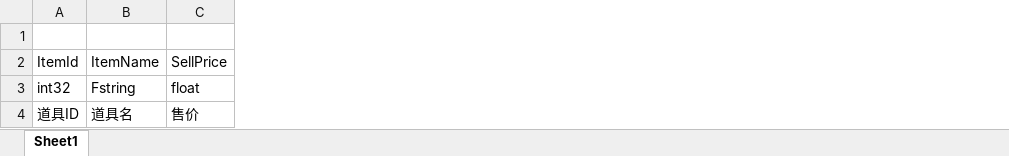
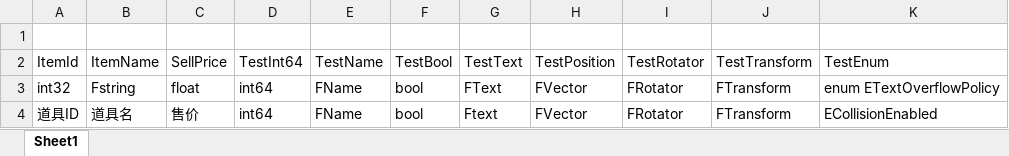
Before and after one commit to OscarKing888/chatGPT, an Excel workbook: UEPy/Test.xlsx, sheet Sheet1, drawn as a sheet; values as stored, in another font and other column widths than the file's, no borders; the diff names each change by its address in the sheet, - before the commit and + after, or states it on an @@ line.

```diff
--- a/UEPy/Test.xlsx (sheet Sheet1)
+++ b/UEPy/Test.xlsx (sheet Sheet1)
+column D (TestInt64), rows 3-4: int64 | int64
+column E (TestName), rows 3-4: FName | FName
+column F (TestBool), rows 3-4: bool | bool
+column G (TestText), rows 3-4: FText | Ftext
+column H (TestPosition), rows 3-4: FVector | FVector
+column I (TestRotator), rows 3-4: FRotator | FRotator
+column J (TestTransform), rows 3-4: FTransform | FTransform
+column K (TestEnum), rows 3-4: enum ETextOverflowPolicy | ECollisionEnabled
```
Also changed, not shown: 1 other file.
